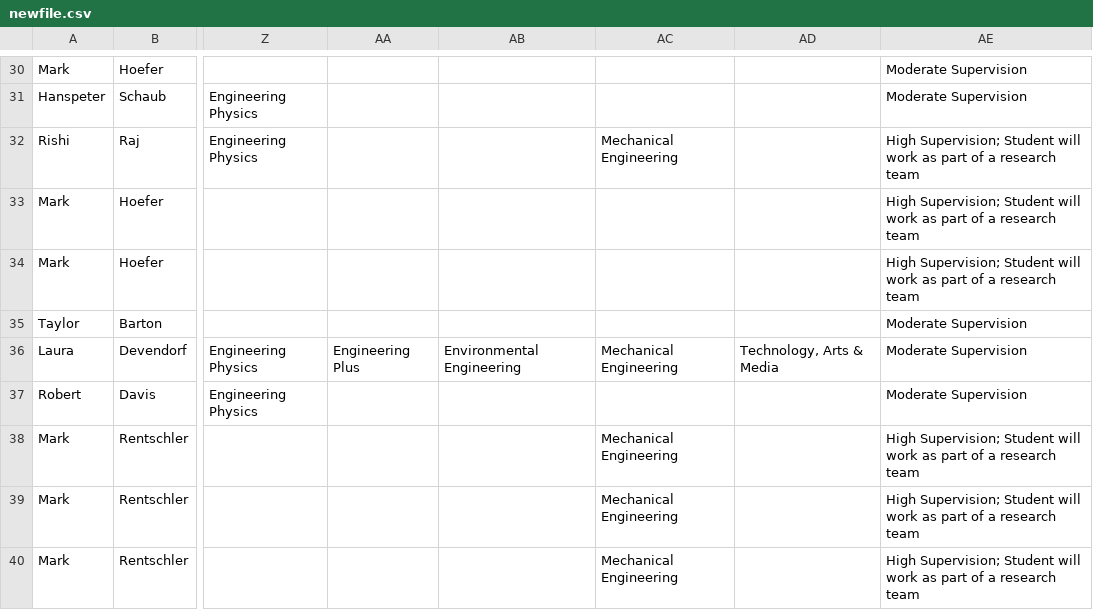
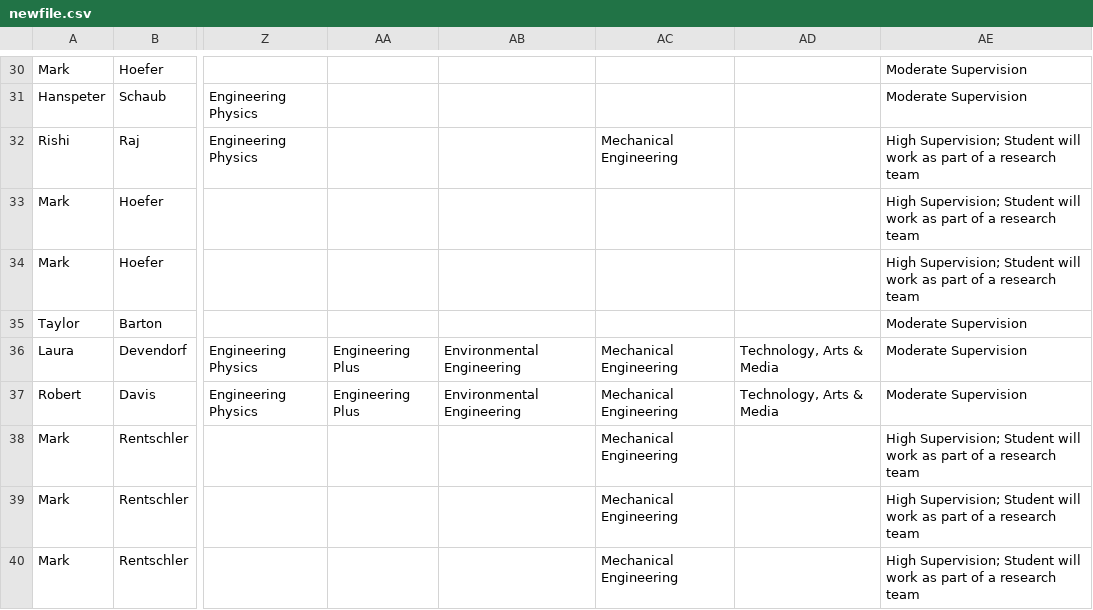
Before and after one commit to MIghtyno42/DLACatalog, a CSV file: newfile.csv, drawn as a sheet; only a part is shown, gaps mark what is left out; the diff covers the shown part only; the diff names each change by its address in the sheet, - before the commit and + after, or states it on an @@ line.

Commit message:
Even even even more updated project info

```diff
--- a/newfile.csv
+++ b/newfile.csv
-AA37: (empty)
+AA37: Engineering Plus
-AB37: (empty)
+AB37: Environmental Engineering
-AC37: (empty)
+AC37: Mechanical Engineering
-AD37: (empty)
+AD37: Technology, Arts & Media
```
Also changed, not shown: 2 removed rows and 2 edited cells elsewhere in this file.
